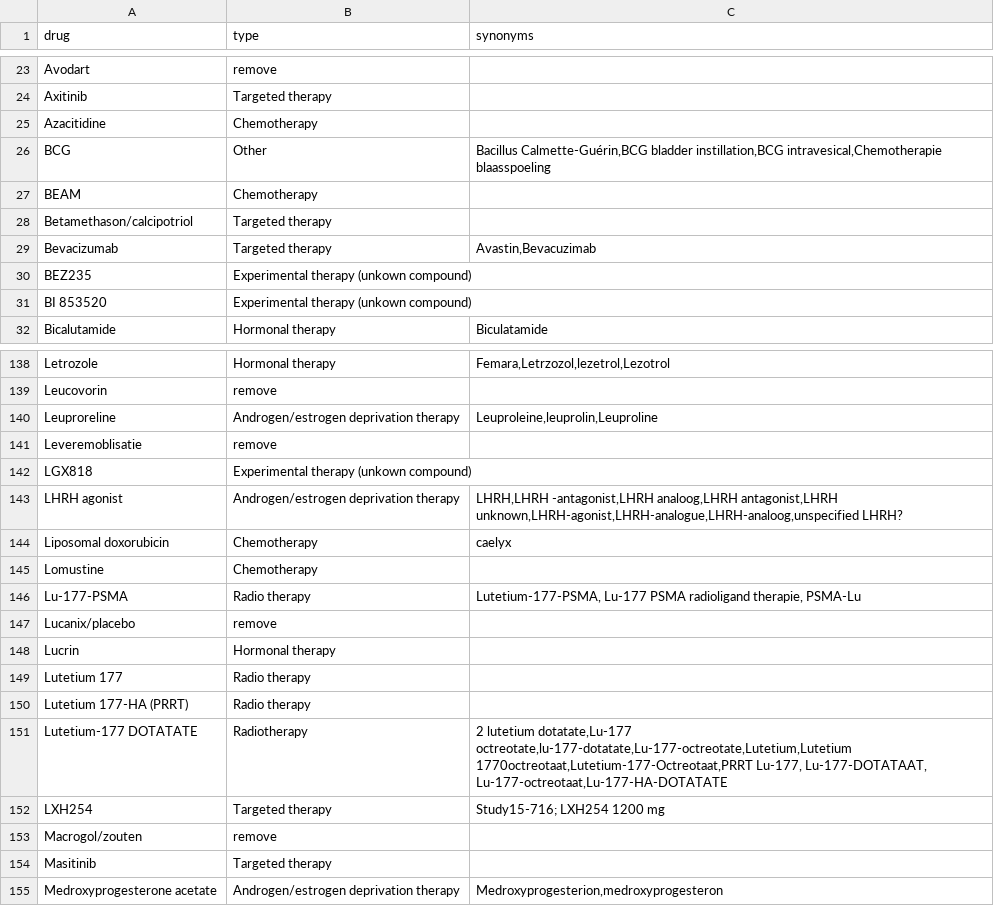
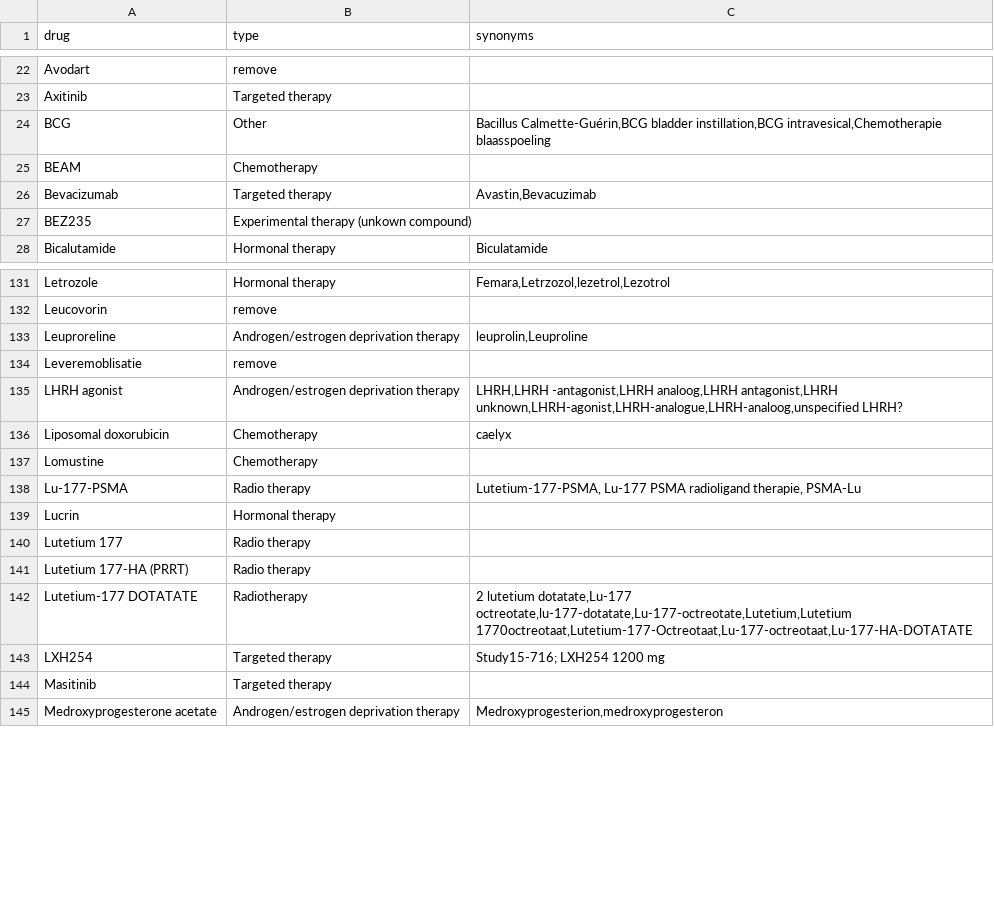
Before and after one commit to hartwigmedical/hmftools, a CSV file: patient-db/src/main/resources/treatment_mapping.csv, drawn as a sheet; only a part is shown, gaps mark what is left out; the diff covers the shown part only.

```diff
--- a/patient-db/src/main/resources/treatment_mapping.csv
+++ b/patient-db/src/main/resources/treatment_mapping.csv
@@ -24,9 +23,6 @@ Avodart,remove,
 Axitinib,Targeted therapy,
-Azacitidine,Chemotherapy,
 BCG,Other,"Bacillus Calmette-Guérin,BCG bladder instillation,BCG intravesical,Chemotherapie blaasspoeling"
 BEAM,Chemotherapy,
-Betamethason/calcipotriol,Targeted therapy,
 Bevacizumab,Targeted therapy,"Avastin,Bevacuzimab"
 BEZ235,Experimental therapy (unkown compound),
-BI 853520,Experimental therapy (unkown compound),
 Bicalutamide,Hormonal therapy,"Biculatamide"
@@ -139,5 +132,4 @@ Letrozole,Hormonal therapy,"Femara,Letrzozol,lezetrol,Lezotrol"
 Leucovorin,remove,
-Leuproreline,Androgen/estrogen deprivation therapy,"Leuproleine,leuprolin,Leuproline"
+Leuproreline,Androgen/estrogen deprivation therapy,"leuprolin,Leuproline"
 Leveremoblisatie,remove,
-LGX818,Experimental therapy (unkown compound),
 LHRH agonist,Androgen/estrogen deprivation therapy,"LHRH,LHRH -antagonist,LHRH analoog,LHRH antagonist,LHRH unknown,LHRH-agonist,LHRH-analogue,LHRH-analoog,unspecified LHRH?"
@@ -146,3 +138,2 @@ Lomustine,Chemotherapy,
 Lu-177-PSMA,Radio therapy,"Lutetium-177-PSMA, Lu-177 PSMA radioligand therapie, PSMA-Lu"
-Lucanix/placebo,remove,
 Lucrin,Hormonal therapy,
@@ -150,5 +141,4 @@ Lutetium 177,Radio therapy,
 Lutetium 177-HA (PRRT),Radio therapy,
-Lutetium-177 DOTATATE,Radiotherapy,"2 lutetium dotatate,Lu-177 octreotate,lu-177-dotatate,Lu-177-octreotate,Lutetium,Lutetium 1770octreotaat,Lutetium-177-Octreotaat,PRRT Lu-177, Lu-177-DOTATAAT, Lu-177-octreotaat,Lu-177-HA-DOTATATE"
+Lutetium-177 DOTATATE,Radiotherapy,"2 lutetium dotatate,Lu-177 octreotate,lu-177-dotatate,Lu-177-octreotate,Lutetium,Lutetium 1770octreotaat,Lutetium-177-Octreotaat,Lu-177-octreotaat,Lu-177-HA-DOTATATE"
 LXH254,Targeted therapy,"Study15-716; LXH254 1200 mg"
-Macrogol/zouten,remove,
 Masitinib,Targeted therapy,
```
Also changed, not shown: 1 added row, 19 removed rows and 13 edited cells elsewhere in this file, 4 other files.
